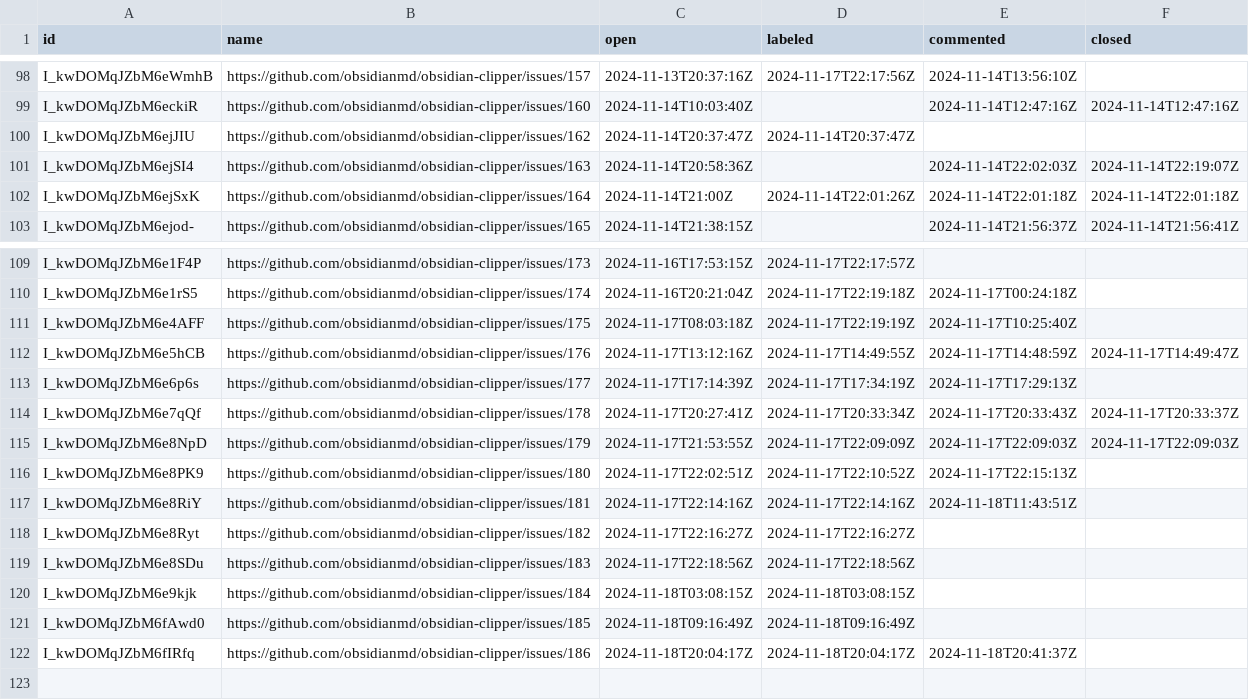
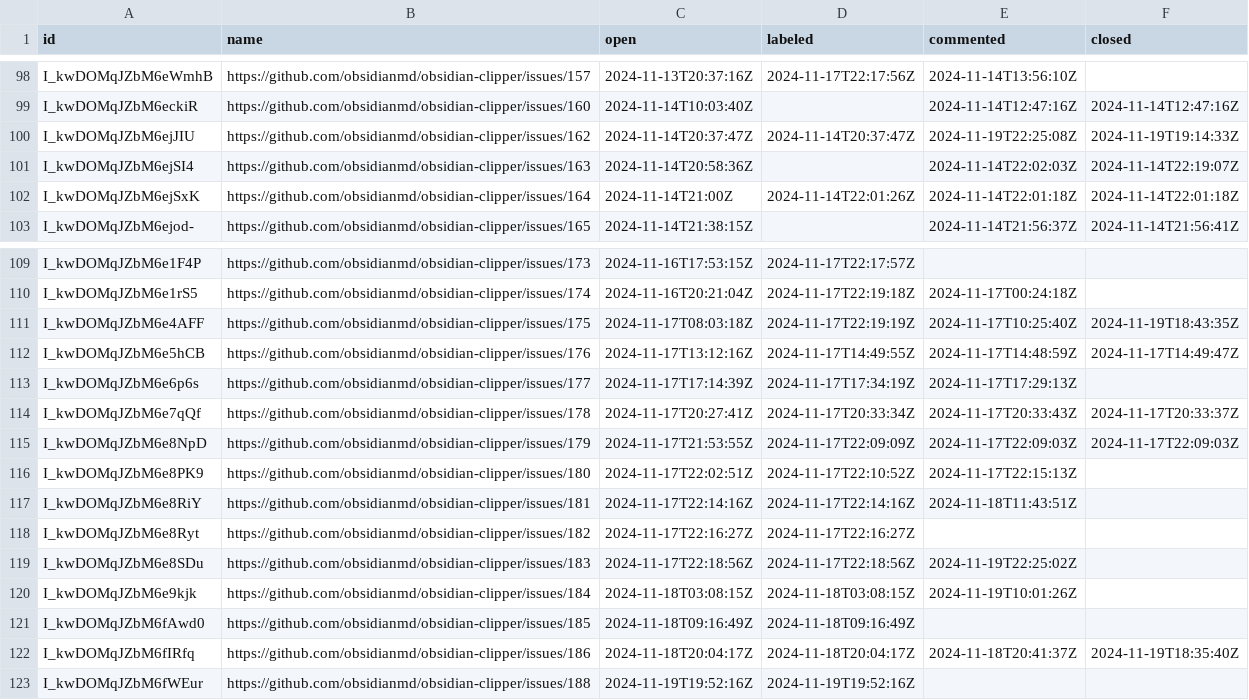
Before and after one commit to joethei/oselvar-metrics, a CSV file: data/obsidianmd/obsidian-clipper/issues.csv, drawn as a sheet; only a part is shown, gaps mark what is left out.

```diff
--- a/data/obsidianmd/obsidian-clipper/issues.csv
+++ b/data/obsidianmd/obsidian-clipper/issues.csv
@@ -99,3 +99,3 @@ I_kwDOMqJZbM6eWmhB,https://github.com/obsidianmd/obsidian-clipper/issues/157,202
 I_kwDOMqJZbM6eckiR,https://github.com/obsidianmd/obsidian-clipper/issues/160,2024-11-14T10:03:40Z,,2024-11-14T12:47:16Z,2024-11-14T12:47:16Z
-I_kwDOMqJZbM6ejJIU,https://github.com/obsidianmd/obsidian-clipper/issues/162,2024-11-14T20:37:47Z,2024-11-14T20:37:47Z,,
+I_kwDOMqJZbM6ejJIU,https://github.com/obsidianmd/obsidian-clipper/issues/162,2024-11-14T20:37:47Z,2024-11-14T20:37:47Z,2024-11-19T22:25:08Z,2024-11-19T19:14:33Z
 I_kwDOMqJZbM6ejSI4,https://github.com/obsidianmd/obsidian-clipper/issues/163,2024-11-14T20:58:36Z,,2024-11-14T22:02:03Z,2024-11-14T22:19:07Z
@@ -110,3 +110,3 @@ I_kwDOMqJZbM6e1F4P,https://github.com/obsidianmd/obsidian-clipper/issues/173,202
 I_kwDOMqJZbM6e1rS5,https://github.com/obsidianmd/obsidian-clipper/issues/174,2024-11-16T20:21:04Z,2024-11-17T22:19:18Z,2024-11-17T00:24:18Z,
-I_kwDOMqJZbM6e4AFF,https://github.com/obsidianmd/obsidian-clipper/issues/175,2024-11-17T08:03:18Z,2024-11-17T22:19:19Z,2024-11-17T10:25:40Z,
+I_kwDOMqJZbM6e4AFF,https://github.com/obsidianmd/obsidian-clipper/issues/175,2024-11-17T08:03:18Z,2024-11-17T22:19:19Z,2024-11-17T10:25:40Z,2024-11-19T18:43:35Z
 I_kwDOMqJZbM6e5hCB,https://github.com/obsidianmd/obsidian-clipper/issues/176,2024-11-17T13:12:16Z,2024-11-17T14:49:55Z,2024-11-17T14:48:59Z,2024-11-17T14:49:47Z
@@ -118,5 +118,6 @@ I_kwDOMqJZbM6e8RiY,https://github.com/obsidianmd/obsidian-clipper/issues/181,202
 I_kwDOMqJZbM6e8Ryt,https://github.com/obsidianmd/obsidian-clipper/issues/182,2024-11-17T22:16:27Z,2024-11-17T22:16:27Z,,
-I_kwDOMqJZbM6e8SDu,https://github.com/obsidianmd/obsidian-clipper/issues/183,2024-11-17T22:18:56Z,2024-11-17T22:18:56Z,,
-I_kwDOMqJZbM6e9kjk,https://github.com/obsidianmd/obsidian-clipper/issues/184,2024-11-18T03:08:15Z,2024-11-18T03:08:15Z,,
+I_kwDOMqJZbM6e8SDu,https://github.com/obsidianmd/obsidian-clipper/issues/183,2024-11-17T22:18:56Z,2024-11-17T22:18:56Z,2024-11-19T22:25:02Z,
+I_kwDOMqJZbM6e9kjk,https://github.com/obsidianmd/obsidian-clipper/issues/184,2024-11-18T03:08:15Z,2024-11-18T03:08:15Z,2024-11-19T10:01:26Z,
 I_kwDOMqJZbM6fAwd0,https://github.com/obsidianmd/obsidian-clipper/issues/185,2024-11-18T09:16:49Z,2024-11-18T09:16:49Z,,
-I_kwDOMqJZbM6fIRfq,https://github.com/obsidianmd/obsidian-clipper/issues/186,2024-11-18T20:04:17Z,2024-11-18T20:04:17Z,2024-11-18T20:41:37Z,
+I_kwDOMqJZbM6fIRfq,https://github.com/obsidianmd/obsidian-clipper/issues/186,2024-11-18T20:04:17Z,2024-11-18T20:04:17Z,2024-11-18T20:41:37Z,2024-11-19T18:35:40Z
+I_kwDOMqJZbM6fWEur,https://github.com/obsidianmd/obsidian-clipper/issues/188,2024-11-19T19:52:16Z,2024-11-19T19:52:16Z,,
```
Also changed, not shown: data/obsidianmd/obsidian-clipper/pullRequests.csv, data/obsidianmd/obsidian-importer/issues.csv, 1 other file.
